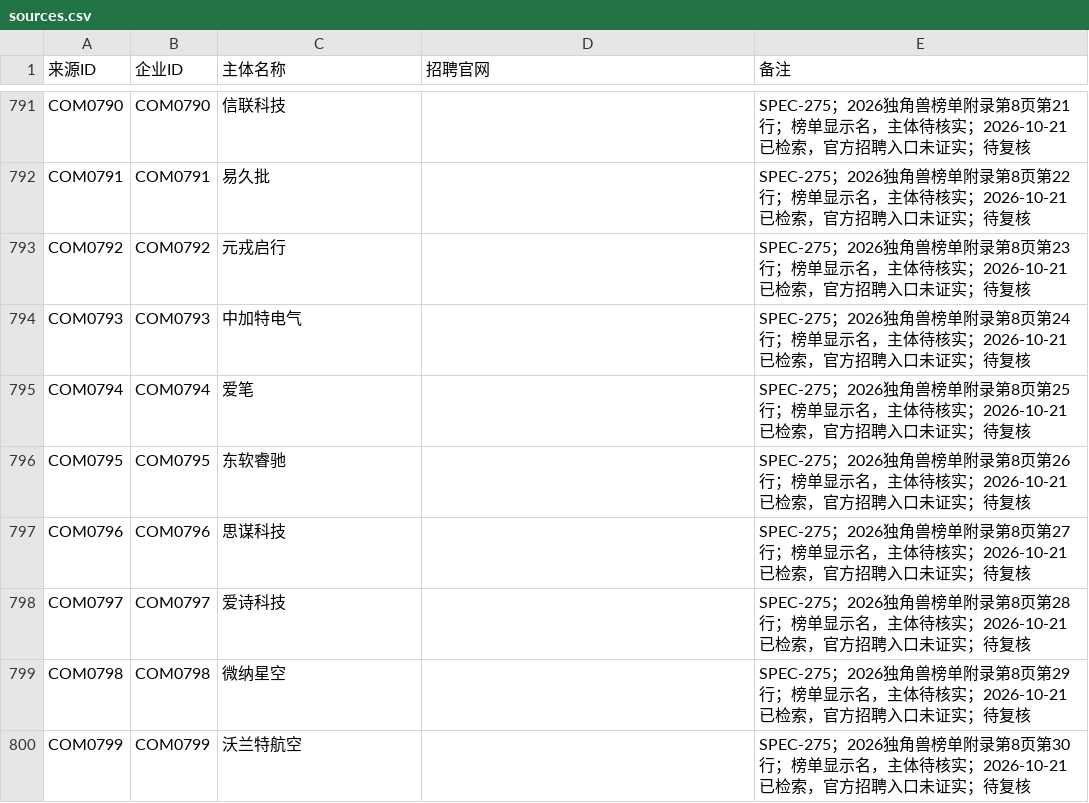
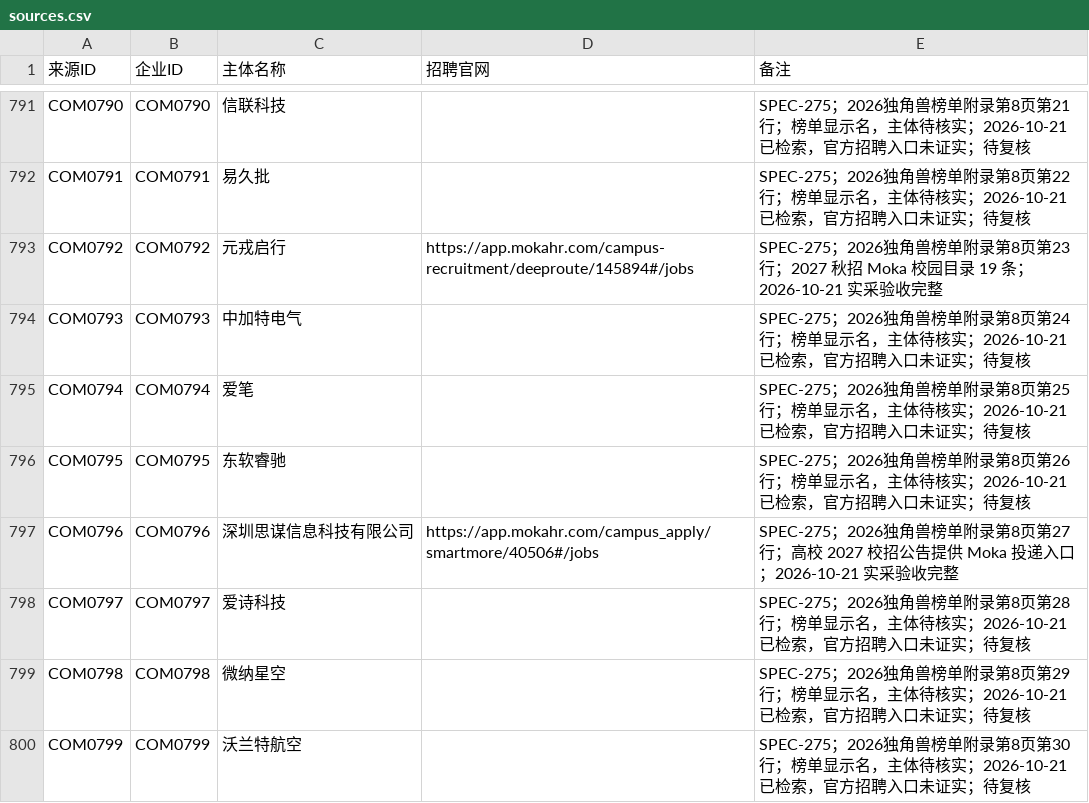
Before and after one commit to MorePeanuts/job-crawler, a CSV file: sites/sources.csv, drawn as a sheet; only a part is shown, gaps mark what is left out; the diff covers the shown part only.

Commit message:
feat: connect fifty unicorn recruitment sources

```diff
--- a/sites/sources.csv
+++ b/sites/sources.csv
@@ -792,3 +792,3 @@ COM0790,COM0790,信联科技,,SPEC-275；2026独角兽榜单附录第8页第21
 COM0791,COM0791,易久批,,SPEC-275；2026独角兽榜单附录第8页第22行；榜单显示名，主体待核实；2026-10-21 已检索，官方招聘入口未证实；待复核
-COM0792,COM0792,元戎启行,,SPEC-275；2026独角兽榜单附录第8页第23行；榜单显示名，主体待核实；2026-10-21 已检索，官方招聘入口未证实；待复核
+COM0792,COM0792,元戎启行,https://app.mokahr.com/campus-recruitment/deeproute/145894#/jobs,SPEC-275；2026独角兽榜单附录第8页第23行；2027 秋招 Moka 校园目录 19 条；2026-10-21 实采验收完整
 COM0793,COM0793,中加特电气,,SPEC-275；2026独角兽榜单附录第8页第24行；榜单显示名，主体待核实；2026-10-21 已检索，官方招聘入口未证实；待复核
@@ -796,3 +796,3 @@ COM0794,COM0794,爱笔,,SPEC-275；2026独角兽榜单附录第8页第25行；
 COM0795,COM0795,东软睿驰,,SPEC-275；2026独角兽榜单附录第8页第26行；榜单显示名，主体待核实；2026-10-21 已检索，官方招聘入口未证实；待复核
-COM0796,COM0796,思谋科技,,SPEC-275；2026独角兽榜单附录第8页第27行；榜单显示名，主体待核实；2026-10-21 已检索，官方招聘入口未证实；待复核
+COM0796,COM0796,深圳思谋信息科技有限公司,https://app.mokahr.com/campus_apply/smartmore/40506#/jobs,SPEC-275；2026独角兽榜单附录第8页第27行；高校 2027 校招公告提供 Moka 投递入口；2026-10-21 实采验收完整
 COM0797,COM0797,爱诗科技,,SPEC-275；2026独角兽榜单附录第8页第28行；榜单显示名，主体待核实；2026-10-21 已检索，官方招聘入口未证实；待复核
```
Also changed, not shown: 59 edited cells elsewhere in this file, 20 other files.
